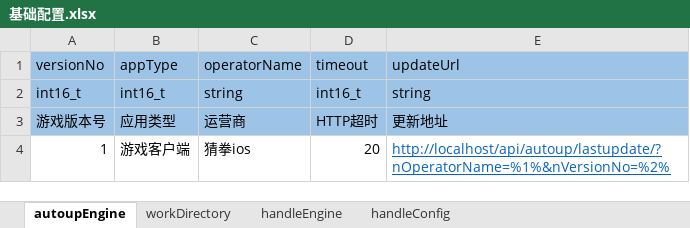
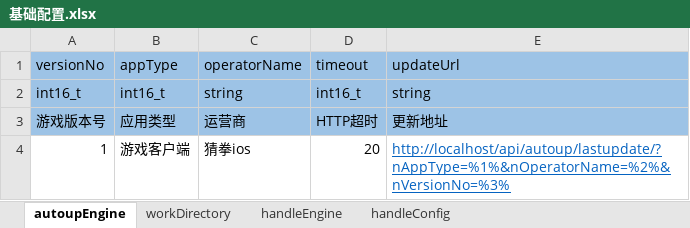
Before and after one commit to aiyou4love/resource, an Excel workbook: gameTb/client/setting/基础配置.xlsx, sheet autoupEngine, drawn as a sheet; values as stored, in another font and other column widths than the file's, no borders; the diff names each change by its address in the sheet, - before the commit and + after, or states it on an @@ line.

```diff
--- a/gameTb/client/setting/基础配置.xlsx (sheet autoupEngine)
+++ b/gameTb/client/setting/基础配置.xlsx (sheet autoupEngine)
-E4 (updateUrl): http://localhost/api/autoup/lastupdate/?nOperatorName=%1%&nVersionNo=%2%
+E4 (updateUrl): http://localhost/api/autoup/lastupdate/?nAppType=%1%&nOperatorName=%2%&nVersionNo=%3%
```
Also changed, not shown: 1 other file.
